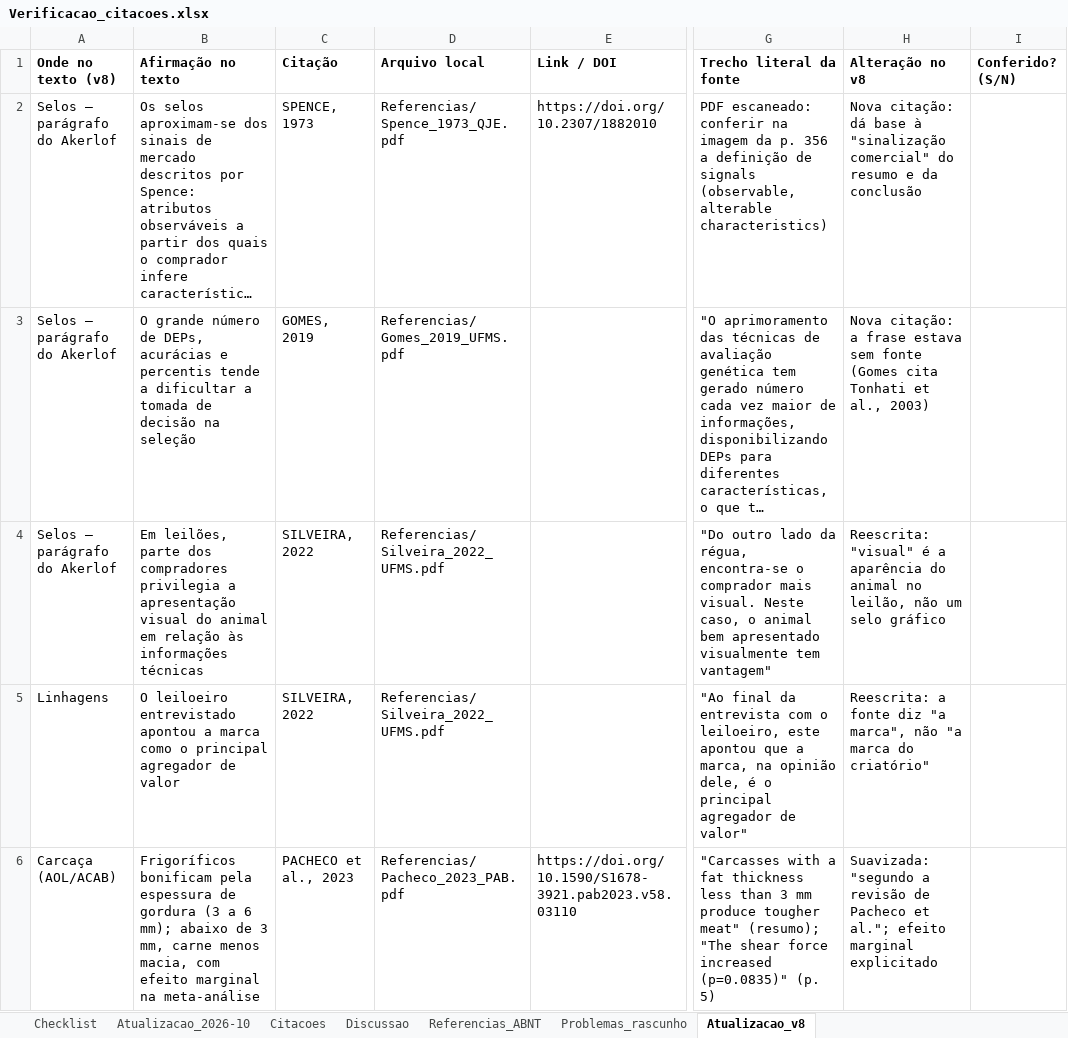
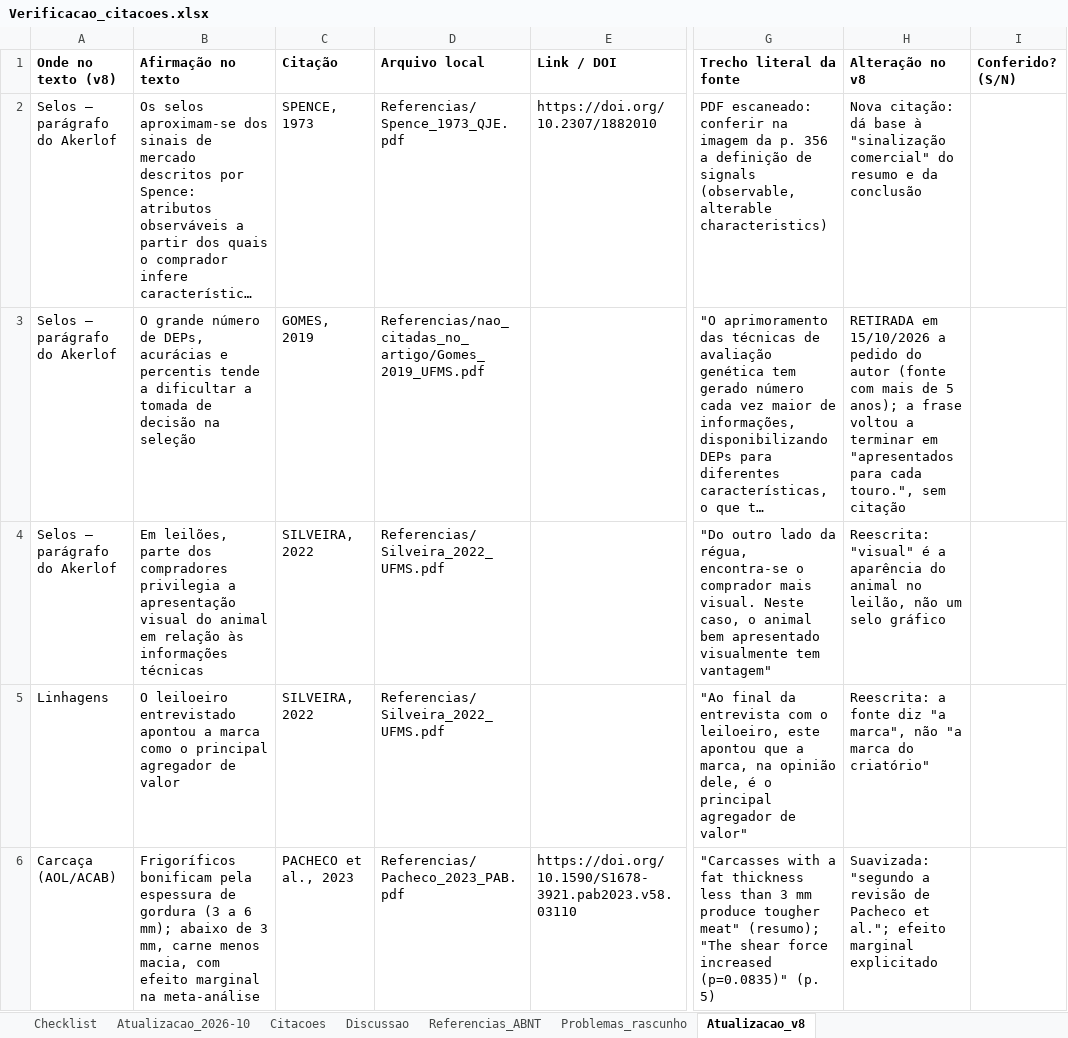
Before and after one commit to Sandro-IFTM/Rafael_Proj04, an Excel workbook: Referencias/Verificacao_citacoes.xlsx, sheet Atualizacao_v8, drawn as a sheet; only a part is shown, gaps mark what is left out; long unchanged cells end in …; values as stored, in another font and other column widths than the file's, no borders; the diff names each change by its address in the sheet, - before the commit and + after, or states it on an @@ line.

Commit message:
fix: corrige o resumo e a leitura da validação aninhada na versão 8 e retira Gomes (2019)
- resumo reduzido de 320 para 299 palavras (limite do template: 300)
- validação aninhada descrita como pouco melhor que o modelo sem preditores
  (R² -5,2% contra -10,4%; RMSE R$ 6,47 contra R$ 6,72), como mostra a Tabela 5;
  o texto dizia 'sem ganho sobre a média do preço'
- Gomes (2019) retirado do artigo (fonte com mais de 5 anos) e devolvido a
  Referencias/nao_citadas_no_artigo; índice e planilha de verificação atualizados
- PDF da versão 8

```diff
--- a/Referencias/Verificacao_citacoes.xlsx (sheet Atualizacao_v8)
+++ b/Referencias/Verificacao_citacoes.xlsx (sheet Atualizacao_v8)
-D3 (Arquivo local): Referencias/Gomes_2019_UFMS.pdf
+D3 (Arquivo local): Referencias/nao_citadas_no_artigo/Gomes_2019_UFMS.pdf
-H3 (Alteração no v8): Nova citação: a frase estava sem fonte (Gomes cita Tonhati et al., 2003)
+H3 (Alteração no v8): RETIRADA em 15/10/2026 a pedido do autor (fonte com mais de 5 anos); a frase voltou a terminar em "apresentados para cada touro.", sem citação
```
Also changed, not shown: 5 other files.
